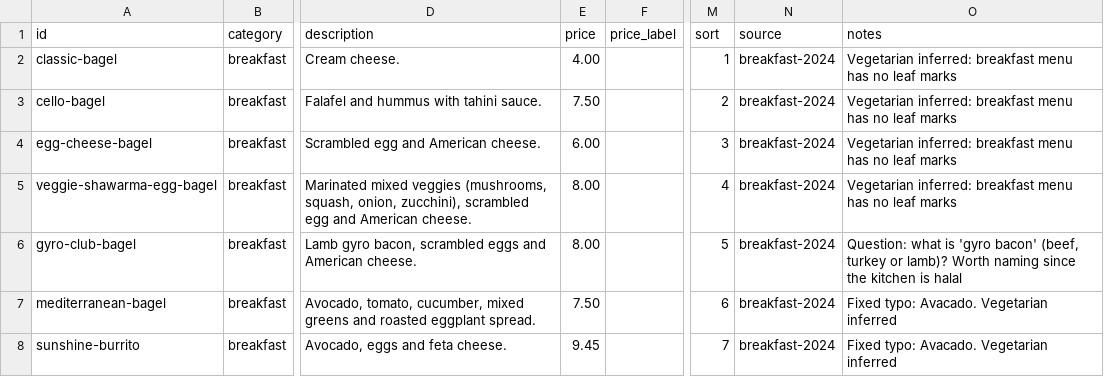
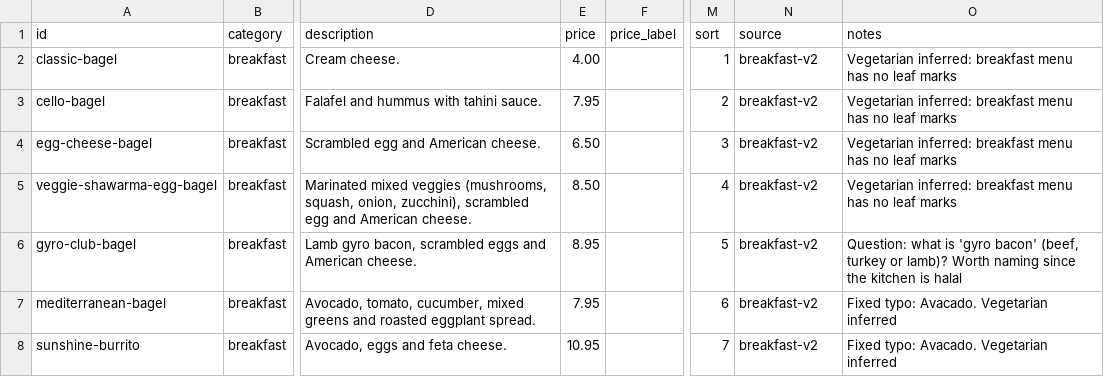
Before and after one commit to Ab-Aljazaeri/Cello-Website, a CSV file: data/menu-items.csv, drawn as a sheet; only a part is shown, gaps mark what is left out; the diff covers the shown part only; the diff names each change by its address in the sheet, - before the commit and + after, or states it on an @@ line.

```diff
--- a/data/menu-items.csv
+++ b/data/menu-items.csv
-N2:N8 (source): breakfast-2024
+N2:N8 (source): breakfast-v2
-E3 (price): 7.50
+E3 (price): 7.95
-E4 (price): 6.00
+E4 (price): 6.50
-E5 (price): 8.00
+E5 (price): 8.50
-E6 (price): 8.00
+E6 (price): 8.95
-E7 (price): 7.50
+E7 (price): 7.95
-E8 (price): 9.45
+E8 (price): 10.95
```
Also changed, not shown: 2 added rows and 89 edited cells elsewhere in this file, data/categories.csv, data/modifiers.csv, 4 other files.
